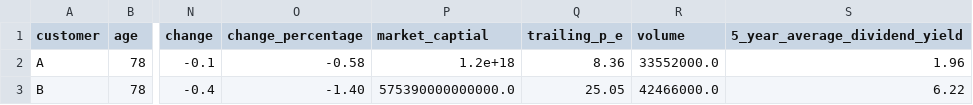
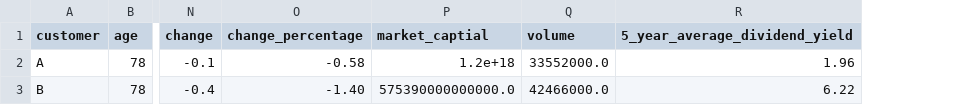
Before and after one commit to OneDodge/financial-product-recommendation-system, a CSV file: output/pre-processed.csv, drawn as a sheet; only a part is shown, gaps mark what is left out; the diff names each change by its address in the sheet, - before the commit and + after, or states it on an @@ line.

```diff
--- a/output/pre-processed.csv
+++ b/output/pre-processed.csv
-column Q (trailing_p_e), rows 2-3: 8.36 | 25.05
```
Also changed, not shown: 1 other file.
